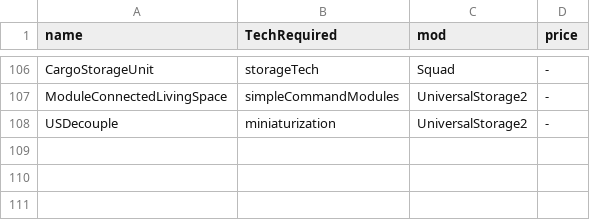
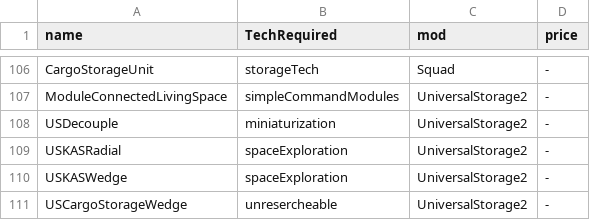
Before and after one commit to GonDragon/BetterEarlyTree, a CSV file: Scripts/newPartArrangement.csv, drawn as a sheet; only a part is shown, gaps mark what is left out; the diff names each change by its address in the sheet, - before the commit and + after, or states it on an @@ line.

Commit message:
US2 KIS parts

```diff
--- a/Scripts/newPartArrangement.csv
+++ b/Scripts/newPartArrangement.csv
+row 109: USKASRadial | spaceExploration | UniversalStorage2 | -
+row 110: USKASWedge | spaceExploration | UniversalStorage2 | -
+row 111: USCargoStorageWedge | unresercheable | UniversalStorage2 | -
```
